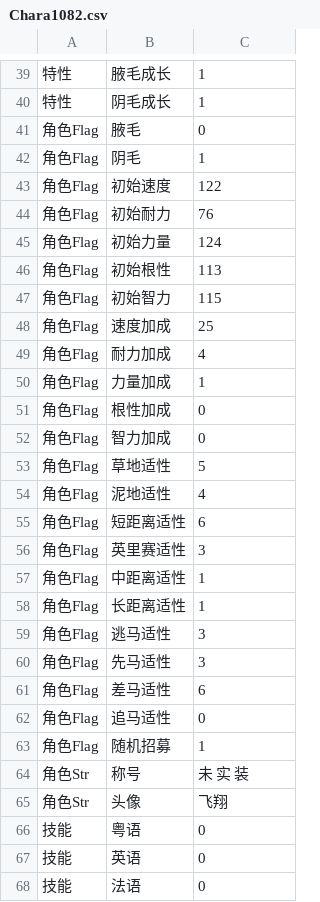
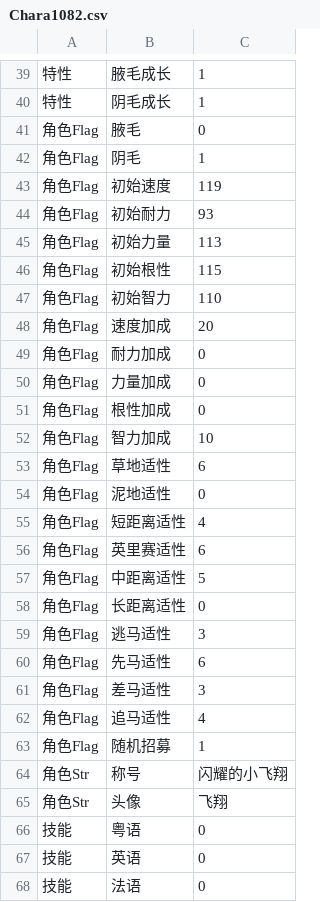
Before and after one commit to yikisi/2, a CSV file: csv/Chara/Chara1082.csv, drawn as a sheet; only a part is shown, gaps mark what is left out.

```diff
--- a/csv/Chara/Chara1082.csv
+++ b/csv/Chara/Chara1082.csv
@@ -42,24 +42,24 @@
 角色Flag,阴毛,1
-角色Flag,初始速度,122
-角色Flag,初始耐力,76
-角色Flag,初始力量,124
-角色Flag,初始根性,113
-角色Flag,初始智力,115
-角色Flag,速度加成,25
-角色Flag,耐力加成,4
-角色Flag,力量加成,1
+角色Flag,初始速度,119
+角色Flag,初始耐力,93
+角色Flag,初始力量,113
+角色Flag,初始根性,115
+角色Flag,初始智力,110
+角色Flag,速度加成,20
+角色Flag,耐力加成,0
+角色Flag,力量加成,0
 角色Flag,根性加成,0
-角色Flag,智力加成,0
-角色Flag,草地适性,5
-角色Flag,泥地适性,4
-角色Flag,短距离适性,6
-角色Flag,英里赛适性,3
-角色Flag,中距离适性,1
-角色Flag,长距离适性,1
+角色Flag,智力加成,10
+角色Flag,草地适性,6
+角色Flag,泥地适性,0
+角色Flag,短距离适性,4
+角色Flag,英里赛适性,6
+角色Flag,中距离适性,5
+角色Flag,长距离适性,0
 角色Flag,逃马适性,3
-角色Flag,先马适性,3
-角色Flag,差马适性,6
-角色Flag,追马适性,0
+角色Flag,先马适性,6
+角色Flag,差马适性,3
+角色Flag,追马适性,4
 角色Flag,随机招募,1
-角色Str,称号,未 实 装
+角色Str,称号,闪耀的小飞翔
 角色Str,头像,飞翔
```
Also changed, not shown: res/others/others.csv, res/uniform-summer/summer-uniform.csv, 12 other files.
